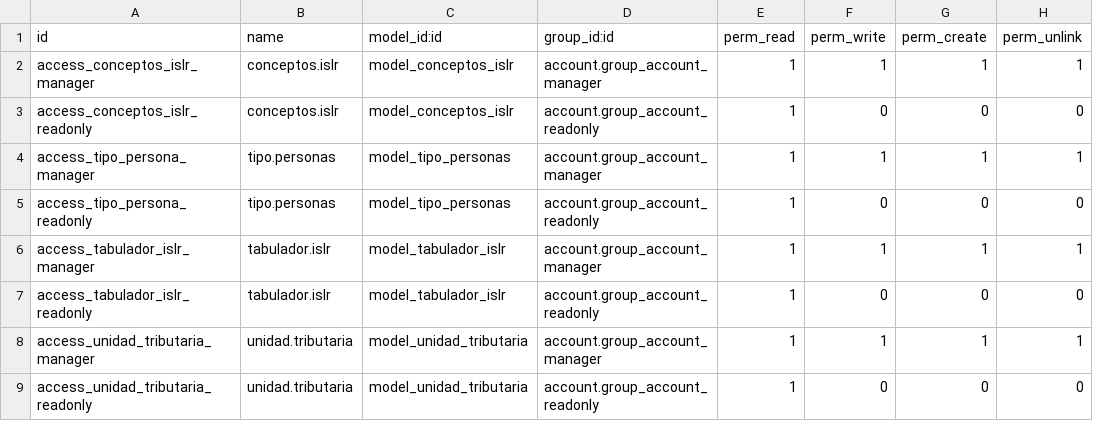
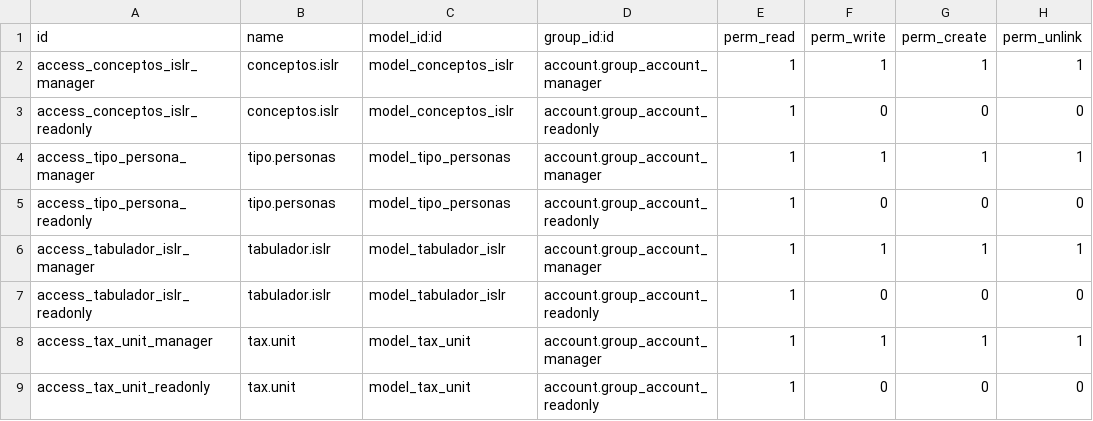
Before and after one commit to plusTTeam/odoo_15_ve_localization, a CSV file: addons/l10n_ve_plusteam/security/ir.model.access.csv, drawn as a sheet.

Commit message:
refactor: Cambio del nombre a ingles de modelo y vista
ref #189utkr

```diff
--- a/addons/l10n_ve_plusteam/security/ir.model.access.csv
+++ b/addons/l10n_ve_plusteam/security/ir.model.access.csv
@@ -7,3 +7,3 @@ access_tabulador_islr_manager,tabulador.islr,model_tabulador_islr,account.group_
 access_tabulador_islr_readonly,tabulador.islr,model_tabulador_islr,account.group_account_readonly,1,0,0,0
-access_unidad_tributaria_manager,unidad.tributaria,model_unidad_tributaria,account.group_account_manager,1,1,1,1
-access_unidad_tributaria_readonly,unidad.tributaria,model_unidad_tributaria,account.group_account_readonly,1,0,0,0
+access_tax_unit_manager,tax.unit,model_tax_unit,account.group_account_manager,1,1,1,1
+access_tax_unit_readonly,tax.unit,model_tax_unit,account.group_account_readonly,1,0,0,0
```
Also changed, not shown: 8 other files.
